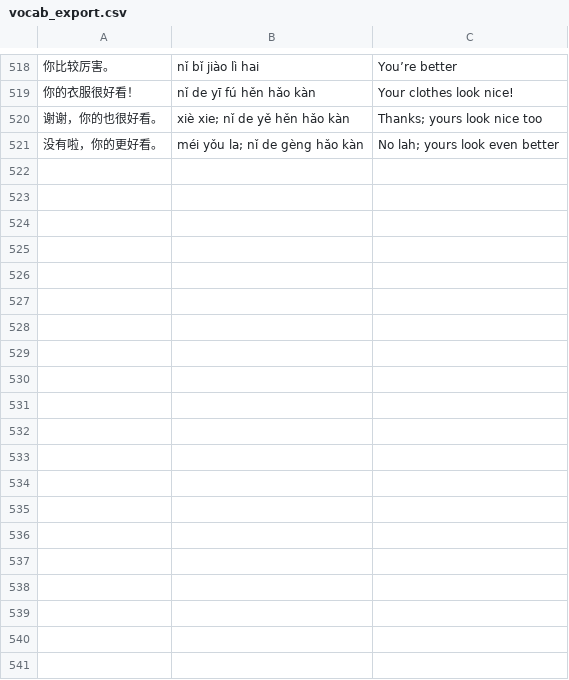
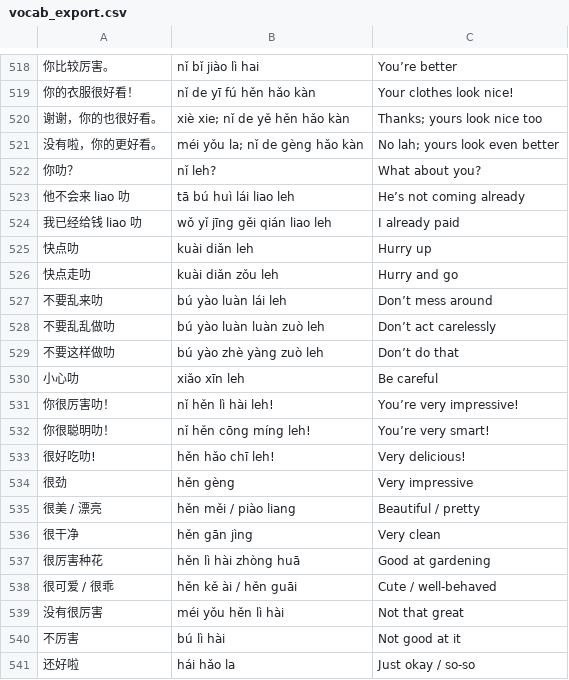
Before and after one commit to madeyu97/Chinese_Study, a CSV file: pinyin-immersion-app/data/vocab_export.csv, drawn as a sheet; only a part is shown, gaps mark what is left out; the diff covers the shown part only; the diff names each change by its address in the sheet, - before the commit and + after, or states it on an @@ line.

Commit message:
Update vocab_export.csv

```diff
--- a/pinyin-immersion-app/data/vocab_export.csv
+++ b/pinyin-immersion-app/data/vocab_export.csv
+row 522: 你叻？ | nǐ leh? | What about you?
+row 523: 他不会来 liao 叻 | tā bú huì lái liao leh | He’s not coming already
+row 524: 我已经给钱 liao 叻 | wǒ yǐ jīng gěi qián liao leh | I already paid
+row 525: 快点叻 | kuài diǎn leh | Hurry up
+row 526: 快点走叻 | kuài diǎn zǒu leh | Hurry and go
+row 527: 不要乱来叻 | bú yào luàn lái leh | Don’t mess around
+row 528: 不要乱乱做叻 | bú yào luàn luàn zuò leh | Don’t act carelessly
+row 529: 不要这样做叻 | bú yào zhè yàng zuò leh | Don’t do that
+row 530: 小心叻 | xiǎo xīn leh | Be careful
+row 531: 你很厉害叻！ | nǐ hěn lì hài leh! | You’re very impressive!
+row 532: 你很聪明叻！ | nǐ hěn cōng míng leh! | You’re very smart!
+row 533: 很好吃叻! | hěn hǎo chī leh! | Very delicious!
+row 534: 很劲 | hěn gèng | Very impressive
+row 535: 很美 / 漂亮 | hěn měi / piào liang | Beautiful / pretty
+row 536: 很干净 | hěn gān jìng | Very clean
+row 537: 很厉害种花 | hěn lì hài zhòng huā | Good at gardening
+row 538: 很可爱 / 很乖 | hěn kě ài / hěn guāi | Cute / well-behaved
+row 539: 没有很厉害 | méi yǒu hěn lì hài | Not that great
+row 540: 不厉害 | bú lì hài | Not good at it
+row 541: 还好啦 | hái hǎo la | Just okay / so-so
```
Also changed, not shown: 45 added rows elsewhere in this file.
